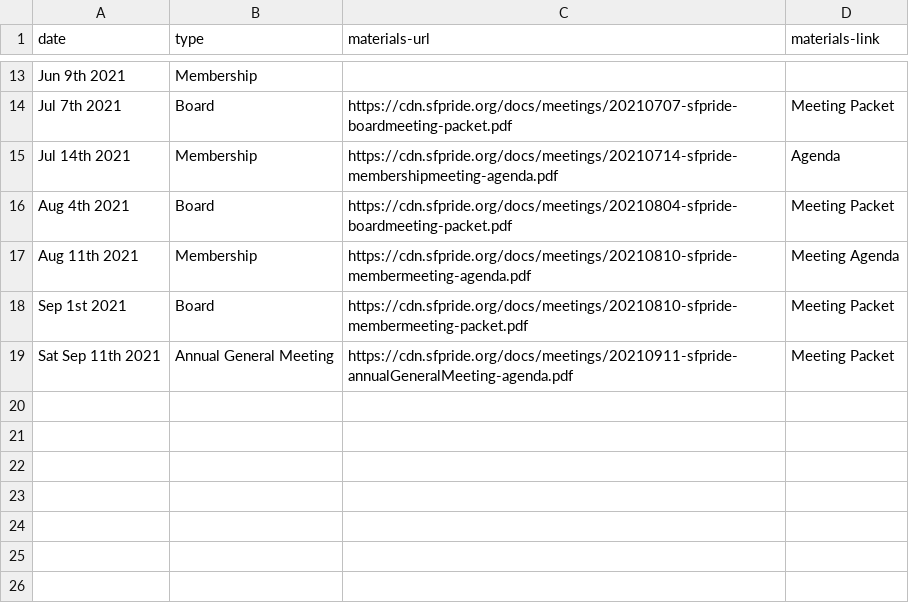
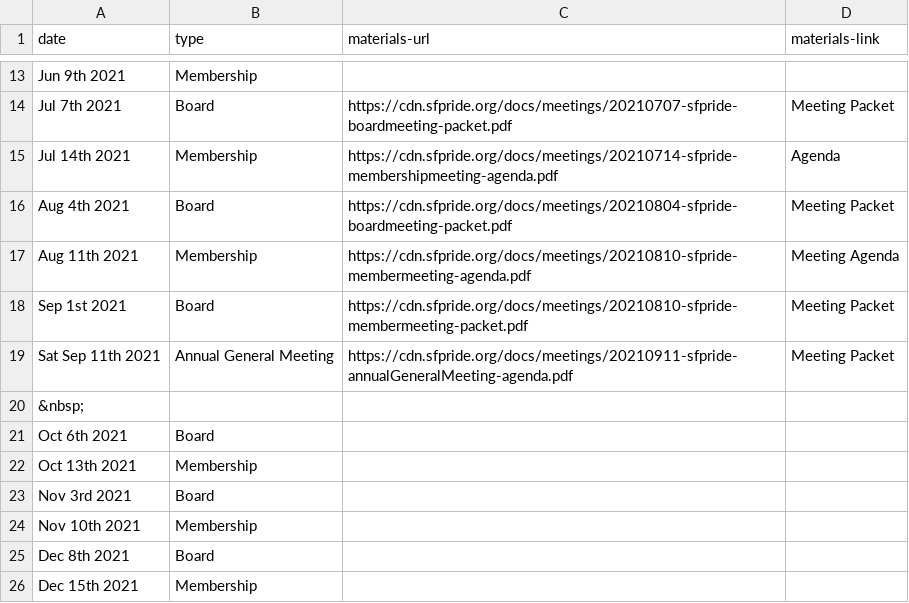
Before and after one commit to sfpride/members, a CSV file: _data/calendar.csv, drawn as a sheet; only a part is shown, gaps mark what is left out; the diff names each change by its address in the sheet, - before the commit and + after, or states it on an @@ line.

Commit message:
Update calendar.csv

```diff
--- a/_data/calendar.csv
+++ b/_data/calendar.csv
+row 20: &nbsp;
+row 21: Oct 6th 2021 | Board
+row 22: Oct 13th 2021 | Membership
+row 23: Nov 3rd 2021 | Board
+row 24: Nov 10th 2021 | Membership
+row 25: Dec 8th 2021 | Board
+row 26: Dec 15th 2021 | Membership
```
